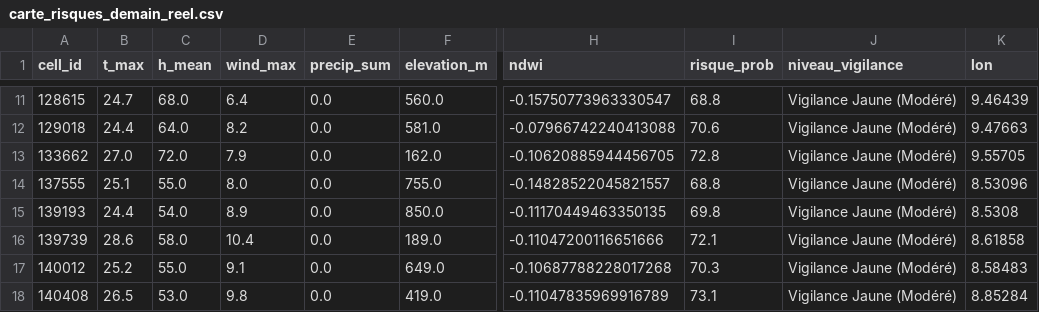
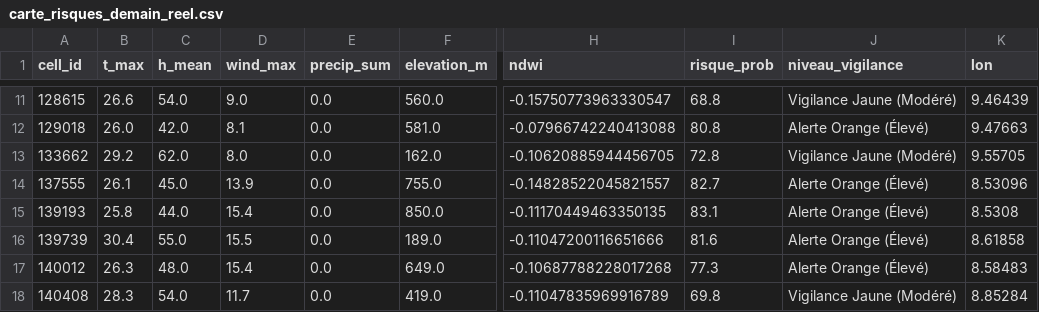
Before and after one commit to Ba7athproject/Tunisia_Fire_Watch, a CSV file: carte_risques_demain_reel.csv, drawn as a sheet; only a part is shown, gaps mark what is left out; the diff covers the shown part only; the diff names each change by its address in the sheet, - before the commit and + after, or states it on an @@ line.

```diff
--- a/carte_risques_demain_reel.csv
+++ b/carte_risques_demain_reel.csv
-B11 (t_max): 24.7
+B11 (t_max): 26.6
-C11 (h_mean): 68.0
+C11 (h_mean): 54.0
-D11 (wind_max): 6.4
+D11 (wind_max): 9.0
-B12 (t_max): 24.4
+B12 (t_max): 26.0
-C12 (h_mean): 64.0
+C12 (h_mean): 42.0
-D12 (wind_max): 8.2
+D12 (wind_max): 8.1
-I12 (risque_prob): 70.6
+I12 (risque_prob): 80.8
-J12 (niveau_vigilance): Vigilance Jaune (Modéré)
+J12 (niveau_vigilance): Alerte Orange (Élevé)
-B13 (t_max): 27.0
+B13 (t_max): 29.2
-C13 (h_mean): 72.0
+C13 (h_mean): 62.0
-D13 (wind_max): 7.9
+D13 (wind_max): 8.0
-B14 (t_max): 25.1
+B14 (t_max): 26.1
-C14 (h_mean): 55.0
+C14 (h_mean): 45.0
-D14 (wind_max): 8.0
+D14 (wind_max): 13.9
-I14 (risque_prob): 68.8
+I14 (risque_prob): 82.7
-J14:J17 (niveau_vigilance): Vigilance Jaune (Modéré)
+J14:J17 (niveau_vigilance): Alerte Orange (Élevé)
-B15 (t_max): 24.4
+B15 (t_max): 25.8
-C15 (h_mean): 54.0
+C15 (h_mean): 44.0
-D15 (wind_max): 8.9
+D15 (wind_max): 15.4
-I15 (risque_prob): 69.8
+I15 (risque_prob): 83.1
-B16 (t_max): 28.6
+B16 (t_max): 30.4
-C16 (h_mean): 58.0
+C16 (h_mean): 55.0
-D16 (wind_max): 10.4
+D16 (wind_max): 15.5
-I16 (risque_prob): 72.1
+I16 (risque_prob): 81.6
-B17 (t_max): 25.2
+B17 (t_max): 26.3
-C17 (h_mean): 55.0
+C17 (h_mean): 48.0
-D17 (wind_max): 9.1
+D17 (wind_max): 15.4
-I17 (risque_prob): 70.3
+I17 (risque_prob): 77.3
-B18 (t_max): 26.5
+B18 (t_max): 28.3
-C18 (h_mean): 53.0
+C18 (h_mean): 54.0
-D18 (wind_max): 9.8
+D18 (wind_max): 11.7
-I18 (risque_prob): 73.1
+I18 (risque_prob): 69.8
```
Also changed, not shown: 158 edited cells elsewhere in this file.
